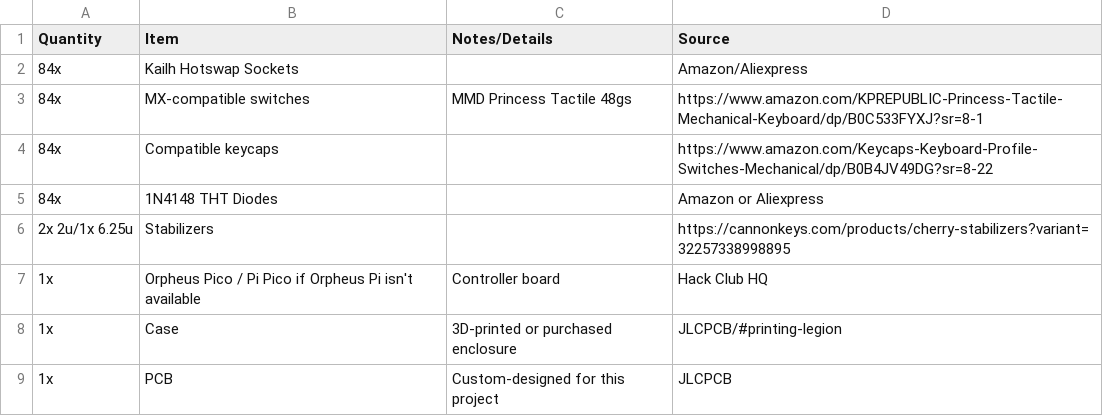
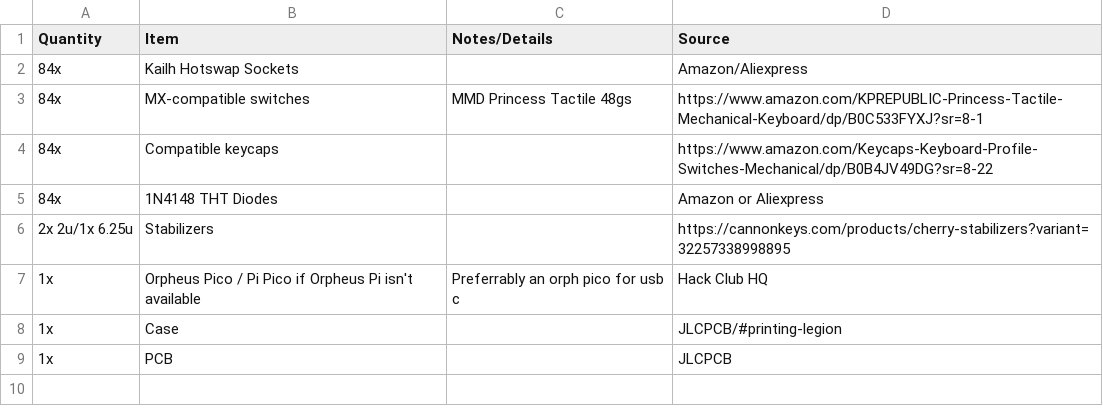
Before and after one commit to ayaangrover/obsidian-one, a CSV file: bom.csv, drawn as a sheet.

Commit message:
Update bom.csv

```diff
--- a/bom.csv
+++ b/bom.csv
@@ -6,4 +6,4 @@ Quantity,Item,Notes/Details,Source
 2x 2u/1x 6.25u,Stabilizers,,https://cannonkeys.com/products/cherry-stabilizers?variant=32257338998895
-1x,Orpheus Pico / Pi Pico if Orpheus Pi isn't available,Controller board,Hack Club HQ
-1x,Case,3D-printed or purchased enclosure,JLCPCB/#printing-legion
-1x,PCB,Custom-designed for this project,JLCPCB
+1x,Orpheus Pico / Pi Pico if Orpheus Pi isn't available,Preferrably an orph pico for usb c,Hack Club HQ
+1x,Case,,JLCPCB/#printing-legion
+1x,PCB,,JLCPCB
```
